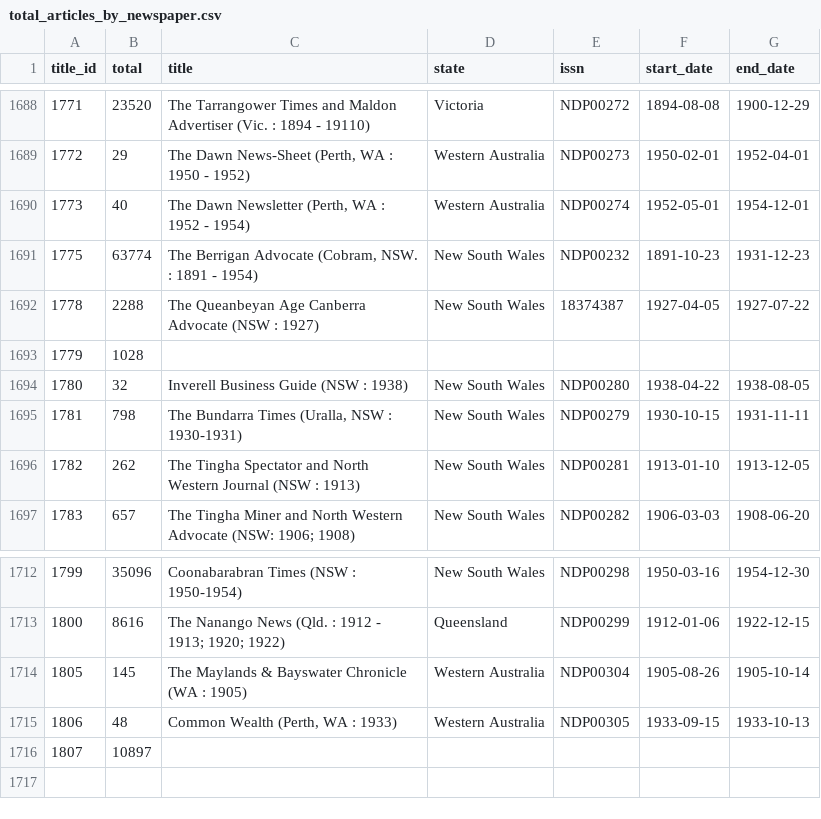
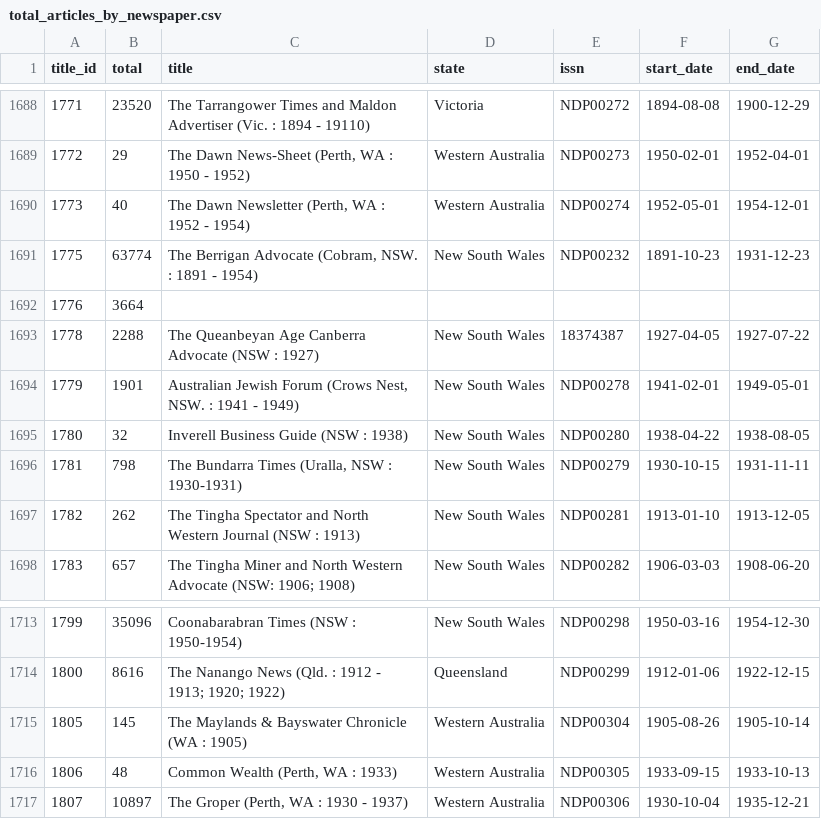
Before and after one commit to wragge/trove-newspaper-totals, a CSV file: data/total_articles_by_newspaper.csv, drawn as a sheet; only a part is shown, gaps mark what is left out.

```diff
--- a/data/total_articles_by_newspaper.csv
+++ b/data/total_articles_by_newspaper.csv
@@ -1691,4 +1691,5 @@ title_id,total,title,state,issn,start_date,end_date
 1775,63774,"The Berrigan Advocate (Cobram, NSW. : 1891 - 1954)",New South Wales,NDP00232,1891-10-23,1931-12-23
+1776,3664,,,,,
 1778,2288,The Queanbeyan Age Canberra Advocate (NSW : 1927),New South Wales,18374387,1927-04-05,1927-07-22
-1779,1028,,,,,
+1779,1901,"Australian Jewish Forum (Crows Nest, NSW. : 1941 - 1949)",New South Wales,NDP00278,1941-02-01,1949-05-01
 1780,32,Inverell Business Guide (NSW : 1938),New South Wales,NDP00280,1938-04-22,1938-08-05
@@ -1715,2 +1716,2 @@ title_id,total,title,state,issn,start_date,end_date
 1806,48,"Common Wealth (Perth, WA : 1933)",Western Australia,NDP00305,1933-09-15,1933-10-13
-1807,10897,,,,,
+1807,10897,"The Groper (Perth, WA : 1930 - 1937)",Western Australia,NDP00306,1930-10-04,1935-12-21
```
Also changed, not shown: data/total_articles_by_category.csv, data/total_articles_by_year.csv, 2 other files.
